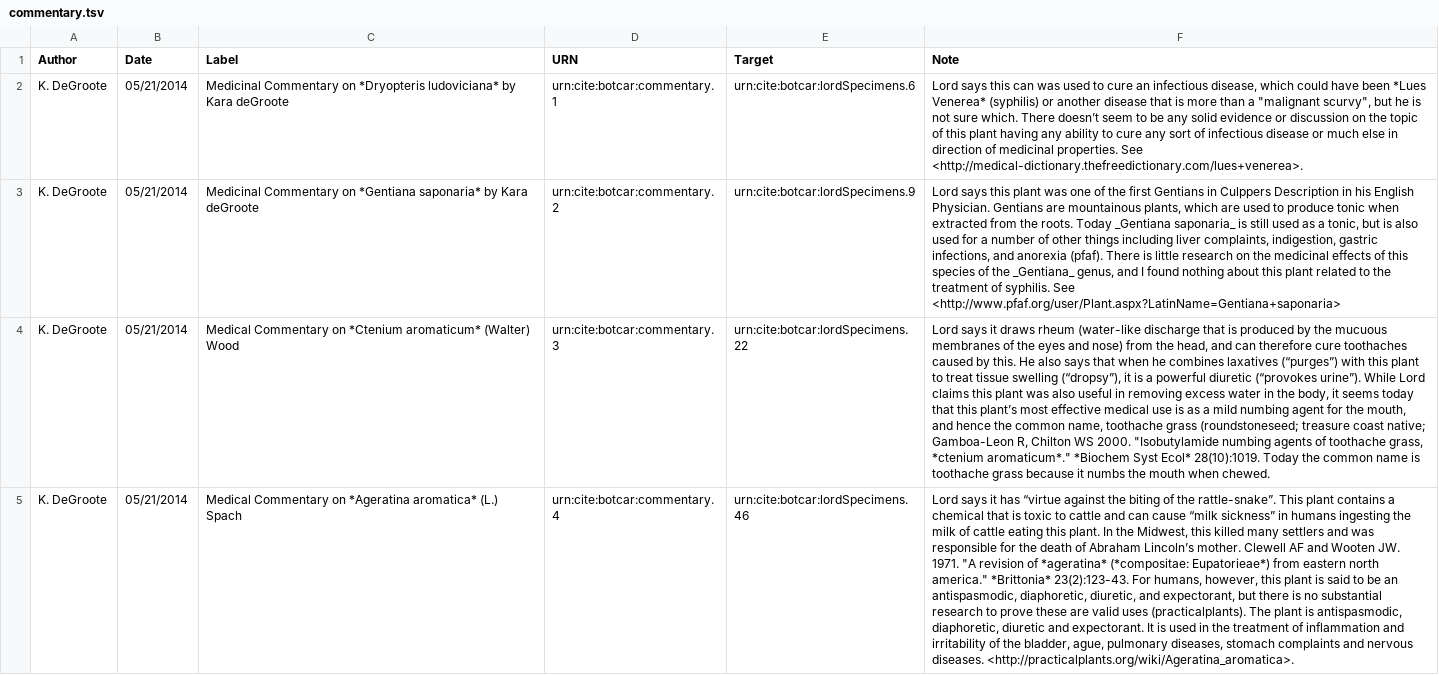
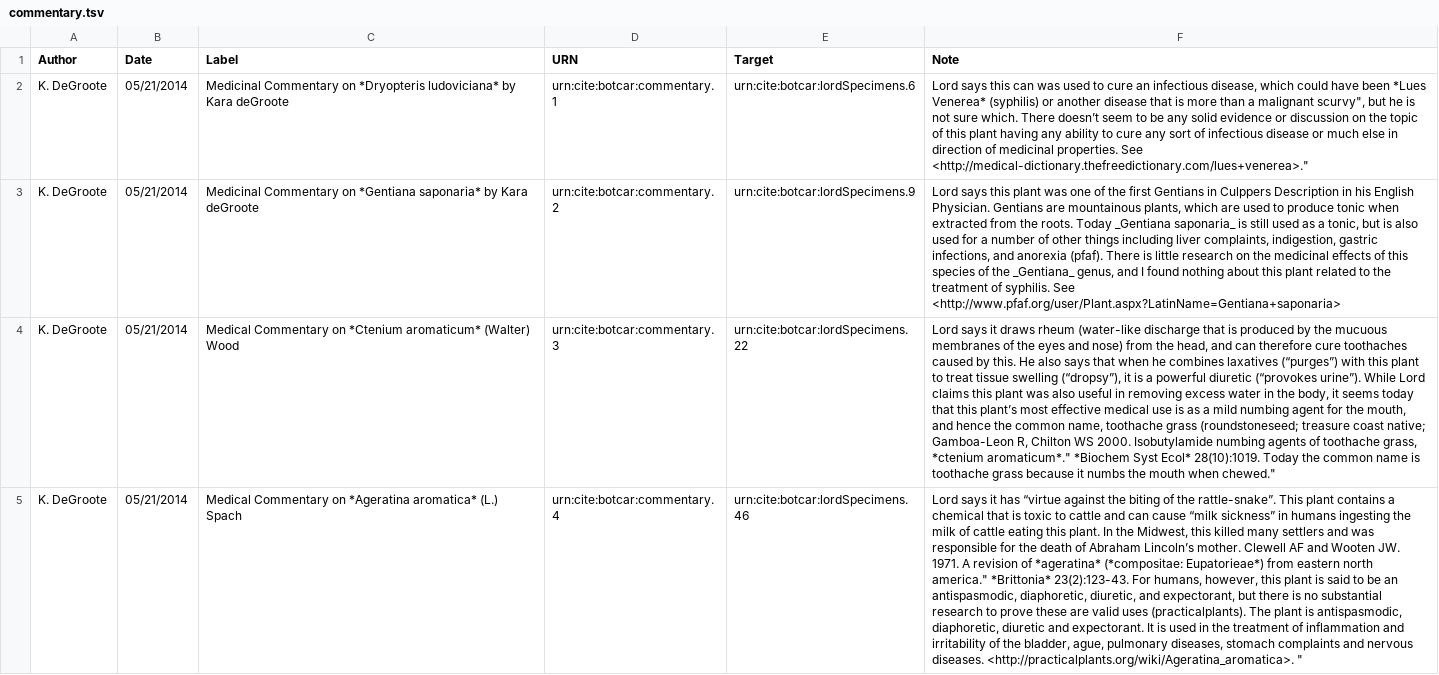
Before and after one commit to botcar/botcar-data, a TSV file: prod/collections/commentary.tsv, drawn as a sheet; only a part is shown; the diff covers the shown part only; the diff names each change by its address in the sheet, - before the commit and + after, or states it on an @@ line.

Commit message:
Escaped fields with quotation marks.

```diff
--- a/prod/collections/commentary.tsv
+++ b/prod/collections/commentary.tsv
-F2 (Note): …than a "malignant scurvy", but he is not sure which. There doesn’t seem to be any solid evidence or discussion on the topic of this plant having any ability to cure any sort of infectious disease or much else in direction of medicinal properties. See <http://medical-dictionary.thefreedictionary.com/lues+venerea>.
+F2 (Note): …than a malignant scurvy", but he is not sure which. There doesn’t seem to be any solid evidence or discussion on the topic of this plant having any ability to cure any sort of infectious disease or much else in direction of medicinal properties. See <http://medical-dictionary.thefreedictionary.com/lues+venerea>."
-F4 (Note): …WS 2000. "Isobutylamide numbing agents of toothache grass, *ctenium aromaticum*." *Biochem Syst Ecol* 28(10):1019. Today the common name is toothache grass because it numbs the mouth when chewed.
+F4 (Note): …WS 2000. Isobutylamide numbing agents of toothache grass, *ctenium aromaticum*." *Biochem Syst Ecol* 28(10):1019. Today the common name is toothache grass because it numbs the mouth when chewed."
-F5 (Note): …JW. 1971. "A revision of *ageratina* (*compositae: Eupatorieae*) from eastern north america." *Brittonia* 23(2):123-43. For humans, however, this plant is said to be an antispasmodic, diaphoretic, diuretic, and expectorant, but there is no substantial research to prove these are valid uses (practicalplants). The plant is antispasmodic, diaphoretic, diuretic and expectorant. It is used in the treatment of inflammation and irritability of the bladder, ague, pulmonary diseases, stomach complaints and nervous diseases. <http://practicalplants.org/wiki/Ageratina_aromatica>.
+F5 (Note): …JW. 1971. A revision of *ageratina* (*compositae: Eupatorieae*) from eastern north america." *Brittonia* 23(2):123-43. For humans, however, this plant is said to be an antispasmodic, diaphoretic, diuretic, and expectorant, but there is no substantial research to prove these are valid uses (practicalplants). The plant is antispasmodic, diaphoretic, diuretic and expectorant. It is used in the treatment of inflammation and irritability of the bladder, ague, pulmonary diseases, stomach complaints and nervous diseases. <http://practicalplants.org/wiki/Ageratina_aromatica>. "
```
Also changed, not shown: 6 edited cells elsewhere in this file.
